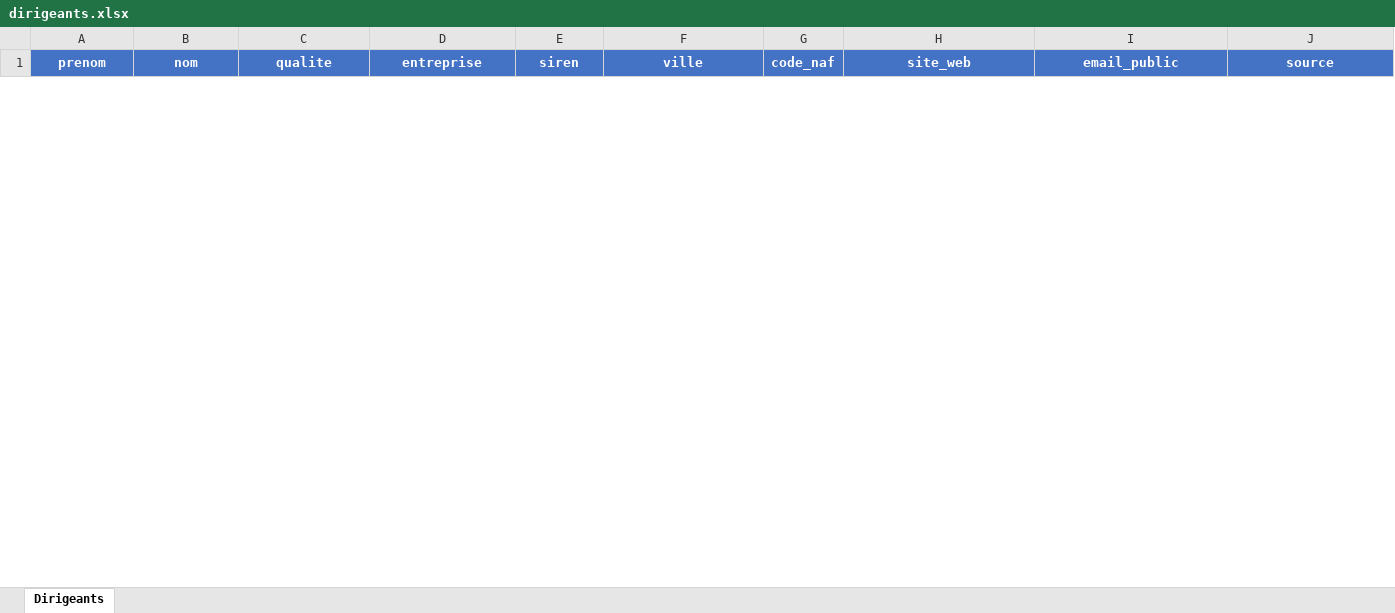
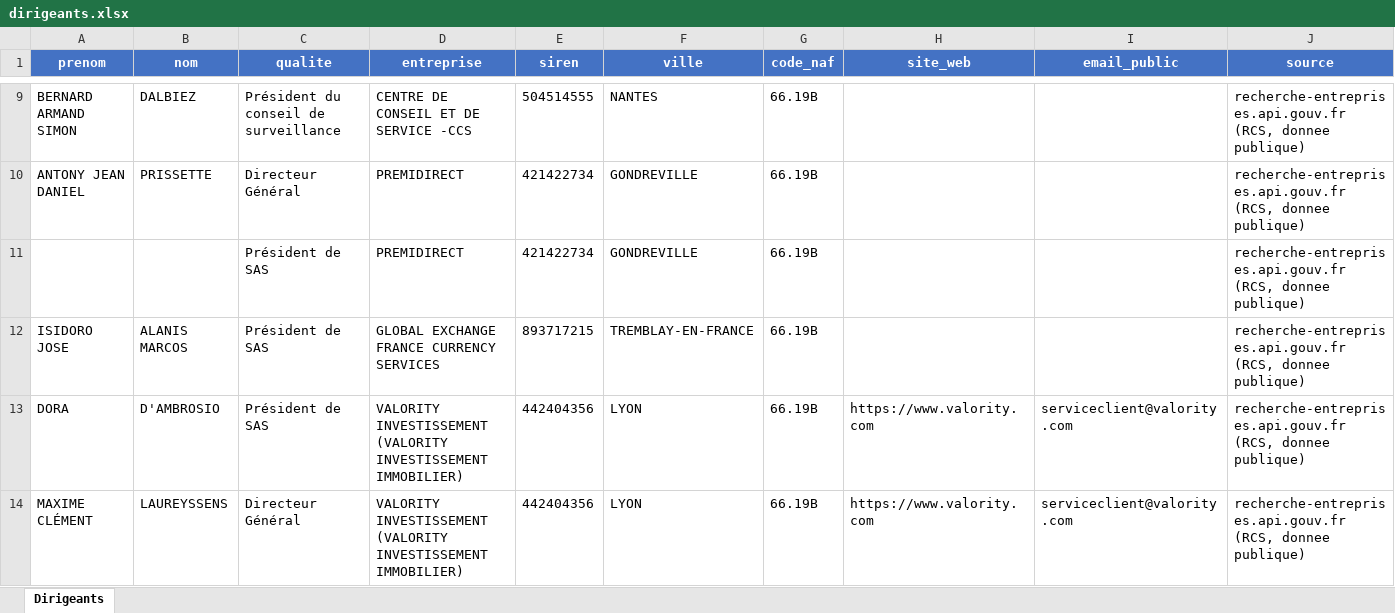
Before and after one commit to Bitouki/scraping, an Excel workbook: dirigeants.xlsx, sheet Dirigeants, drawn as a sheet; only a part is shown, gaps mark what is left out; values as stored, in another font and other column widths than the file's, no borders; the diff covers the shown part only; the diff names each change by its address in the sheet, - before the commit and + after, or states it on an @@ line.

```diff
--- a/dirigeants.xlsx (sheet Dirigeants)
+++ b/dirigeants.xlsx (sheet Dirigeants)
+row 9: BERNARD ARMAND SIMON | DALBIEZ | Président du conseil de surveillance | CENTRE DE CONSEIL ET DE SERVICE -CCS | 504514555 | NANTES | 66.19B |  |  | recherche-entreprises.api.gouv.fr (RCS, donnee publique)
+row 10: ANTONY JEAN DANIEL | PRISSETTE | Directeur Général | PREMIDIRECT | 421422734 | GONDREVILLE | 66.19B |  |  | recherche-entreprises.api.gouv.fr (RCS, donnee publique)
+row 11:  |  | Président de SAS | PREMIDIRECT | 421422734 | GONDREVILLE | 66.19B |  |  | recherche-entreprises.api.gouv.fr (RCS, donnee publique)
+row 12: ISIDORO JOSE | ALANIS MARCOS | Président de SAS | GLOBAL EXCHANGE FRANCE CURRENCY SERVICES | 893717215 | TREMBLAY-EN-FRANCE | 66.19B |  |  | recherche-entreprises.api.gouv.fr (RCS, donnee publique)
+row 13: DORA | D'AMBROSIO | Président de SAS | VALORITY INVESTISSEMENT (VALORITY INVESTISSEMENT IMMOBILIER) | 442404356 | LYON | 66.19B | https://www.valority.com | serviceclient@valority.com | recherche-entreprises.api.gouv.fr (RCS, donnee publique)
+row 14: MAXIME CLÉMENT | LAUREYSSENS | Directeur Général | VALORITY INVESTISSEMENT (VALORITY INVESTISSEMENT IMMOBILIER) | 442404356 | LYON | 66.19B | https://www.valority.com | serviceclient@valority.com | recherche-entreprises.api.gouv.fr (RCS, donnee publique)
```
Also changed, not shown: 44 added rows and 4 removed rows elsewhere in this sheet, 2 other files.
